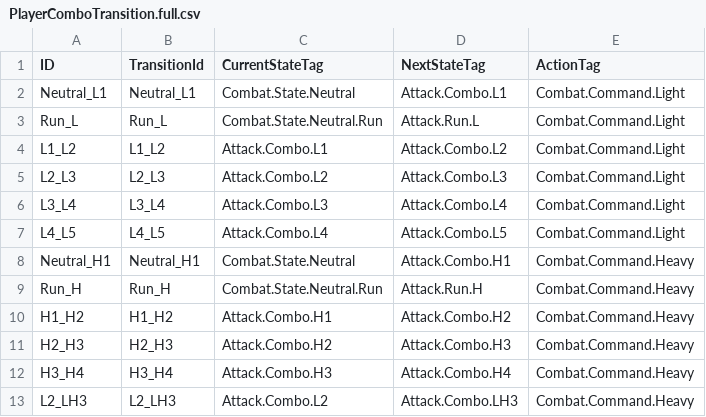
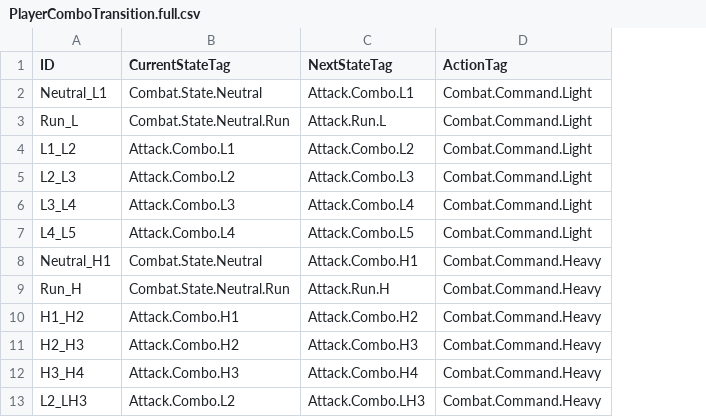
Before and after one commit to laziu/WP-Sifu, a CSV file: Data/Table/PlayerComboTransition.full.csv, drawn as a sheet; only a part is shown; the diff names each change by its address in the sheet, - before the commit and + after, or states it on an @@ line.

Commit message:
fix(player): use ActionTag instead of TransitionId for anim notify

```diff
--- a/Data/Table/PlayerComboTransition.full.csv
+++ b/Data/Table/PlayerComboTransition.full.csv
-column B (TransitionId), rows 2-13: Neutral_L1 | Run_L | L1_L2 | L2_L3 | L3_L4 | L4_L5 | Neutral_H1 | Run_H | H1_H2 | H2_H3 | H3_H4 | L2_LH3
```
Also changed, not shown: Data/Table/PlayerComboTransition.csv, 12 other files.
